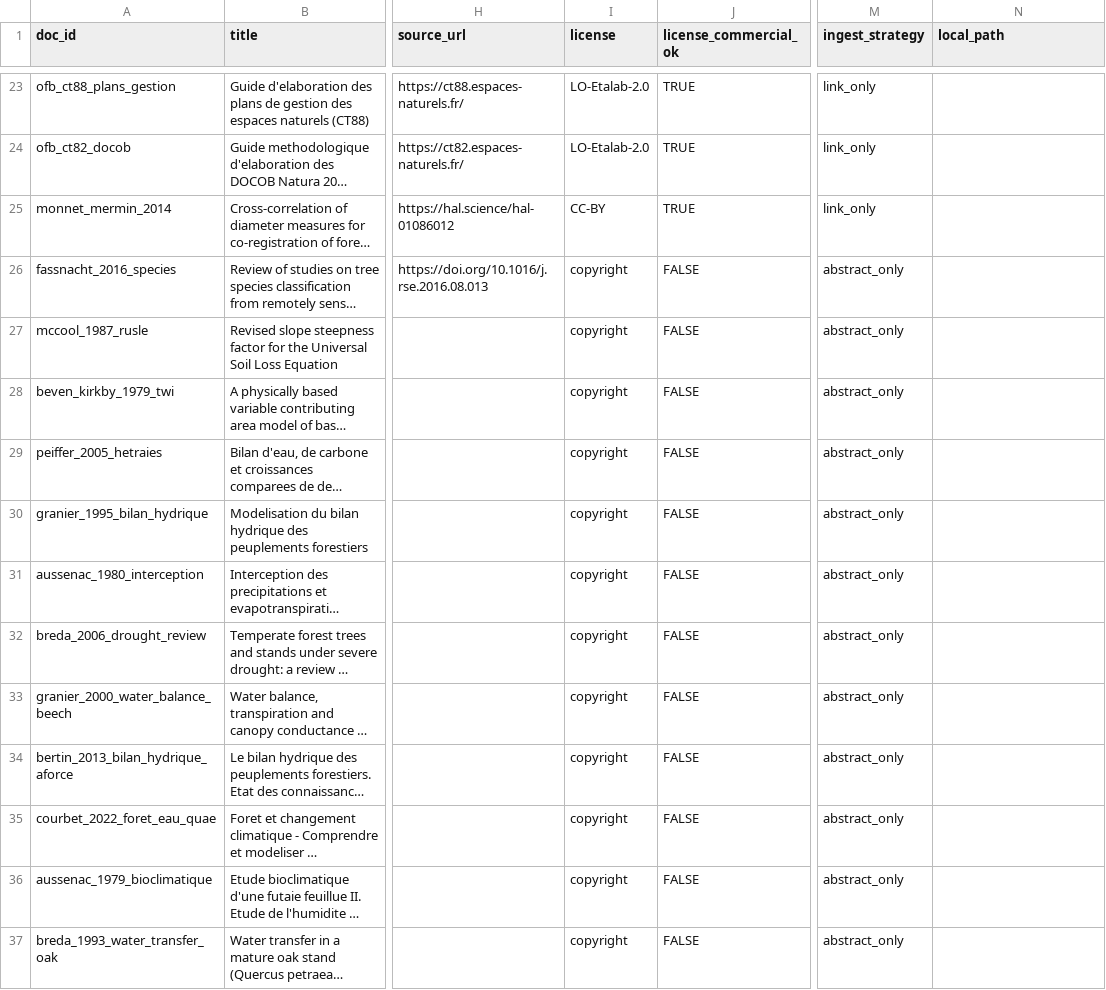
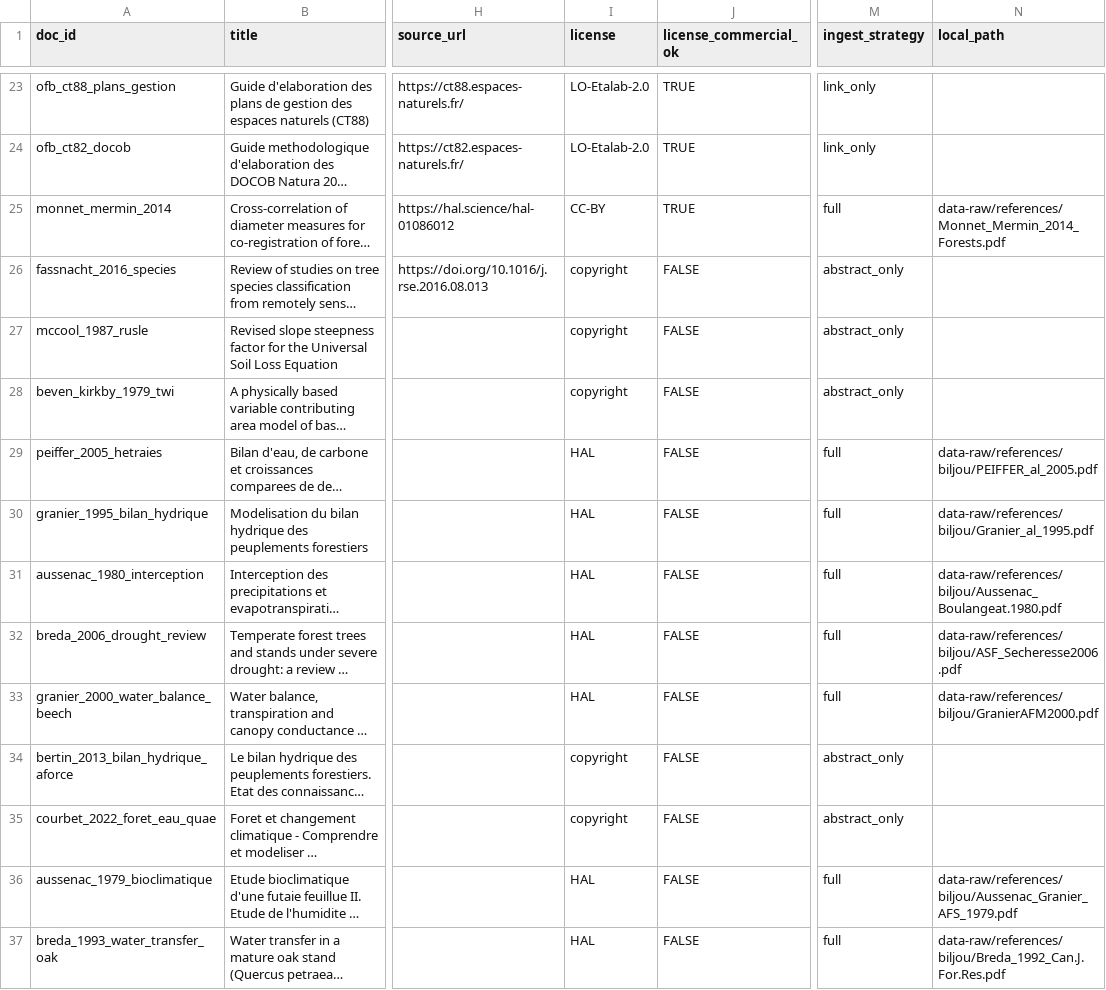
Before and after one commit to pobsteta/nemeton, a CSV file: inst/extdata/knowledge_corpus_v1.csv, drawn as a sheet; only a part is shown, gaps mark what is left out; long unchanged cells end in …; the diff covers the shown part only; the diff names each change by its address in the sheet, - before the commit and + after, or states it on an @@ line.

```diff
--- a/inst/extdata/knowledge_corpus_v1.csv
+++ b/inst/extdata/knowledge_corpus_v1.csv
-M25 (ingest_strategy): link_only
+M25 (ingest_strategy): full
-N25 (local_path): (empty)
+N25 (local_path): data-raw/references/Monnet_Mermin_2014_Forests.pdf
-I29:I33 (license): copyright
+I29:I33 (license): HAL
-M29:M33 (ingest_strategy): abstract_only
+M29:M33 (ingest_strategy): full
-N29 (local_path): (empty)
+N29 (local_path): data-raw/references/biljou/PEIFFER_al_2005.pdf
-N30 (local_path): (empty)
+N30 (local_path): data-raw/references/biljou/Granier_al_1995.pdf
-N31 (local_path): (empty)
+N31 (local_path): data-raw/references/biljou/Aussenac_Boulangeat.1980.pdf
-N32 (local_path): (empty)
+N32 (local_path): data-raw/references/biljou/ASF_Secheresse2006.pdf
-N33 (local_path): (empty)
+N33 (local_path): data-raw/references/biljou/GranierAFM2000.pdf
-I36:I37 (license): copyright
+I36:I37 (license): HAL
-M36:M37 (ingest_strategy): abstract_only
+M36:M37 (ingest_strategy): full
-N36 (local_path): (empty)
+N36 (local_path): data-raw/references/biljou/Aussenac_Granier_AFS_1979.pdf
-N37 (local_path): (empty)
+N37 (local_path): data-raw/references/biljou/Breda_1992_Can.J.For.Res.pdf
```
Also changed, not shown: 111 edited cells elsewhere in this file, 8 other files.
